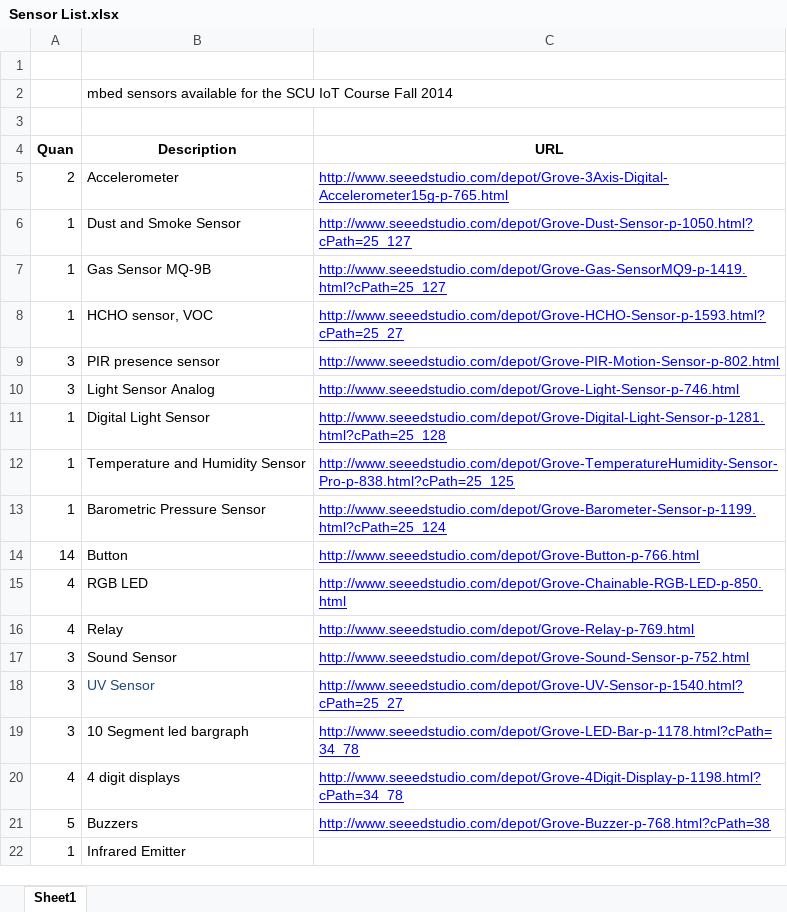
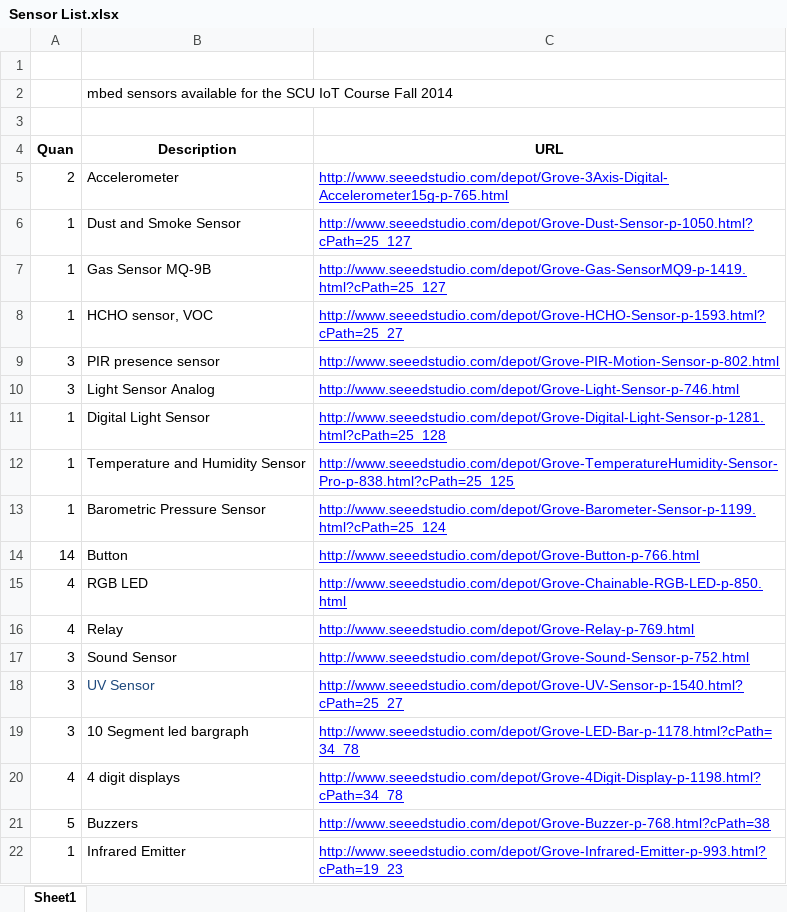
Before and after one commit to connectIOT/COEN296-IoT, an Excel workbook: Sensor List.xlsx, sheet Sheet1, drawn as a sheet; values as stored, in another font and other column widths than the file's, no borders; the diff names each change by its address in the sheet, - before the commit and + after, or states it on an @@ line.

```diff
--- a/Sensor List.xlsx (sheet Sheet1)
+++ b/Sensor List.xlsx (sheet Sheet1)
-C22 (URL): (empty)
+C22 (URL): http://www.seeedstudio.com/depot/Grove-Infrared-Emitter-p-993.html?cPath=19_23
```
Also changed, not shown: 1 other file.
